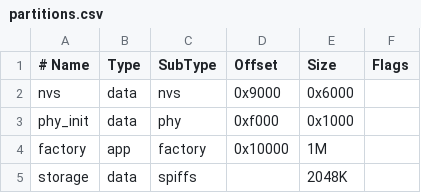
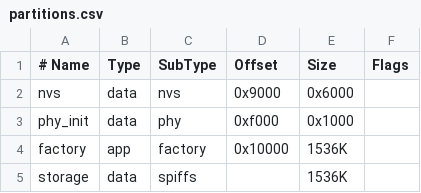
Before and after one commit to fideltfg/esp_32_tracker, a CSV file: partitions.csv, drawn as a sheet.

Commit message:
Add ESP-NOW peer sync, WiFi CSV upload, and dual-task architecture
- Add ESP-NOW bidirectional CSV exchange (espnow_sync.c/h)
- Add WiFi HTTP POST upload of sync_data.csv and sync_merged.csv (wifi_upload.c/h)
- Add SD storage helpers with mutex for safe multi-task access (sd_storage.c/h)
- Add data_merge.c/h for appending peer CSV records into sync_merged.csv
- Add sync_config.h for WiFi credentials, upload URL, and ESP-NOW parameters
- Add sync_config.example.h as a credential-free template
- Split firmware into two pinned FreeRTOS tasks:
    Core 1 - gps_logging_task: GPS UART, IMU, LCD, RTC, daily CSV logging
    Core 0 - sync_state_machine_task: motion detection, ESP-NOW sync, WiFi upload
- Add motion detection using GPS speed and IMU accel/gyro thresholds
- Add automatic timezone detection from GPS coordinates on first valid fix
- Add LCD auto-off timeout (LCD_TIMEOUT_SEC) with button-press wake
- Add own-device MAC suffix to sync CSV records for origin tracking
- Update partitions.csv for revised flash layout
- Update CMakeLists.txt to include new source files
- Remove Kconfig.projbuild and pytest_blink.py (not applicable)
- Update sdkconfig.defaults for ESP32 and ESP32 target
- Update .gitignore
- Update README to reflect current project state

```diff
--- a/partitions.csv
+++ b/partitions.csv
@@ -3,3 +3,3 @@ nvs,      data, nvs,     0x9000,  0x6000,
 phy_init, data, phy,     0xf000,  0x1000,
-factory,  app,  factory, 0x10000, 1M,
-storage,  data, spiffs,  ,        2048K,
+factory,  app,  factory, 0x10000, 1536K,
+storage,  data, spiffs,  ,        1536K,
```
Also changed, not shown: 18 other files.
